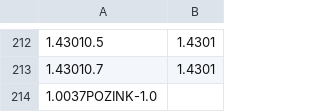
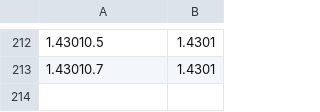
Before and after one commit to uzuran/NCRenamer, a CSV file: CNCs/materials_new.csv, drawn as a sheet; only a part is shown, gaps mark what is left out.

Commit message:
refactor(materials_new.csv): del unused material name.

```diff
--- a/CNCs/materials_new.csv
+++ b/CNCs/materials_new.csv
@@ -213,2 +213 @@
 1.43010.7	1.4301
-1.0037POZINK-1.0	
```
